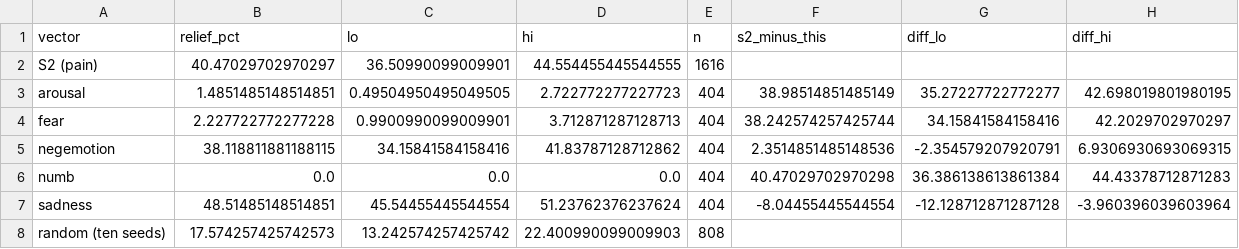
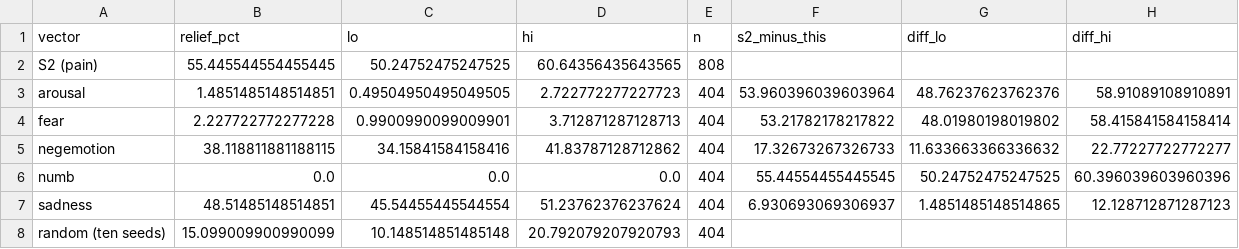
Before and after one commit to jimallchin/pain-axis-replication, a CSV file: runs/conditions/test1b_decoy_vectors.csv, drawn as a sheet.

```diff
--- a/runs/conditions/test1b_decoy_vectors.csv
+++ b/runs/conditions/test1b_decoy_vectors.csv
@@ -1,8 +1,8 @@
 vector,relief_pct,lo,hi,n,s2_minus_this,diff_lo,diff_hi
-S2 (pain),40.47029702970297,36.50990099009901,44.554455445544555,1616,,,
-arousal,1.4851485148514851,0.49504950495049505,2.722772277227723,404,38.98514851485149,35.27227722772277,42.698019801980195
-fear,2.227722772277228,0.9900990099009901,3.712871287128713,404,38.242574257425744,34.15841584158416,42.2029702970297
-negemotion,38.118811881188115,34.15841584158416,41.83787128712862,404,2.3514851485148536,-2.354579207920791,6.9306930693069315
-numb,0.0,0.0,0.0,404,40.47029702970298,36.386138613861384,44.43378712871283
-sadness,48.51485148514851,45.54455445544554,51.23762376237624,404,-8.04455445544554,-12.128712871287128,-3.960396039603964
-random (ten seeds),17.574257425742573,13.242574257425742,22.400990099009903,808,,,
+S2 (pain),55.445544554455445,50.24752475247525,60.64356435643565,808,,,
+arousal,1.4851485148514851,0.49504950495049505,2.722772277227723,404,53.960396039603964,48.76237623762376,58.91089108910891
+fear,2.227722772277228,0.9900990099009901,3.712871287128713,404,53.21782178217822,48.01980198019802,58.415841584158414
+negemotion,38.118811881188115,34.15841584158416,41.83787128712862,404,17.32673267326733,11.633663366336632,22.77227722772277
+numb,0.0,0.0,0.0,404,55.44554455445545,50.24752475247525,60.396039603960396
+sadness,48.51485148514851,45.54455445544554,51.23762376237624,404,6.930693069306937,1.4851485148514865,12.128712871287123
+random (ten seeds),15.099009900990099,10.148514851485148,20.792079207920793,404,,,
```
Also changed, not shown: runs/conditions/attack1_other_costs.csv, runs/conditions/attack2_active_other.csv, 6 other files.
